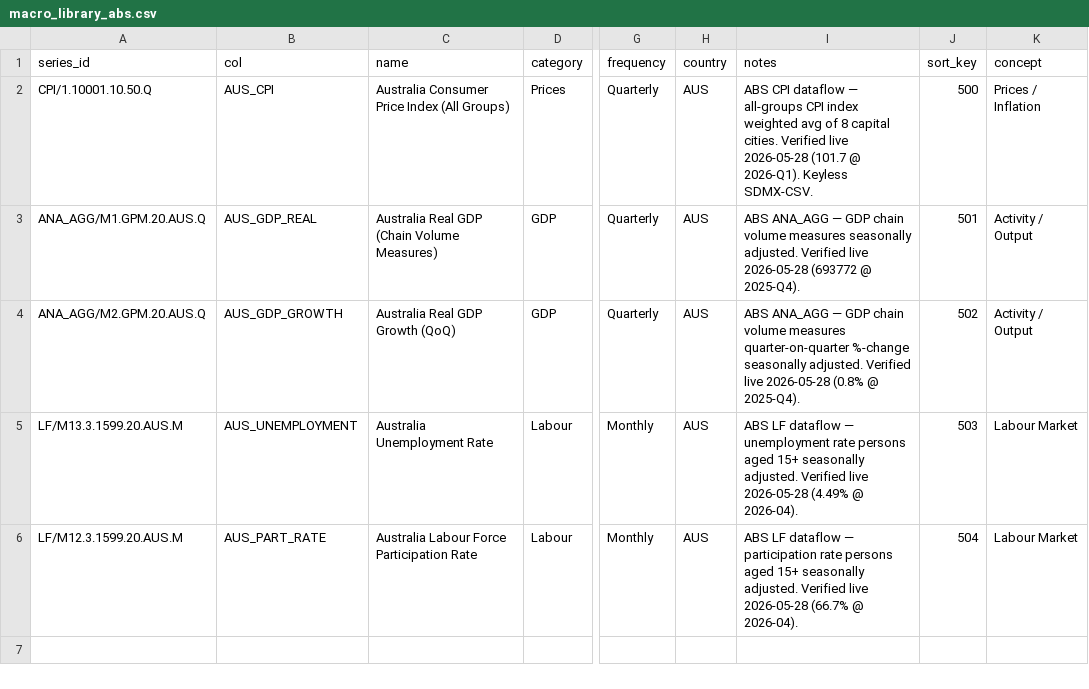
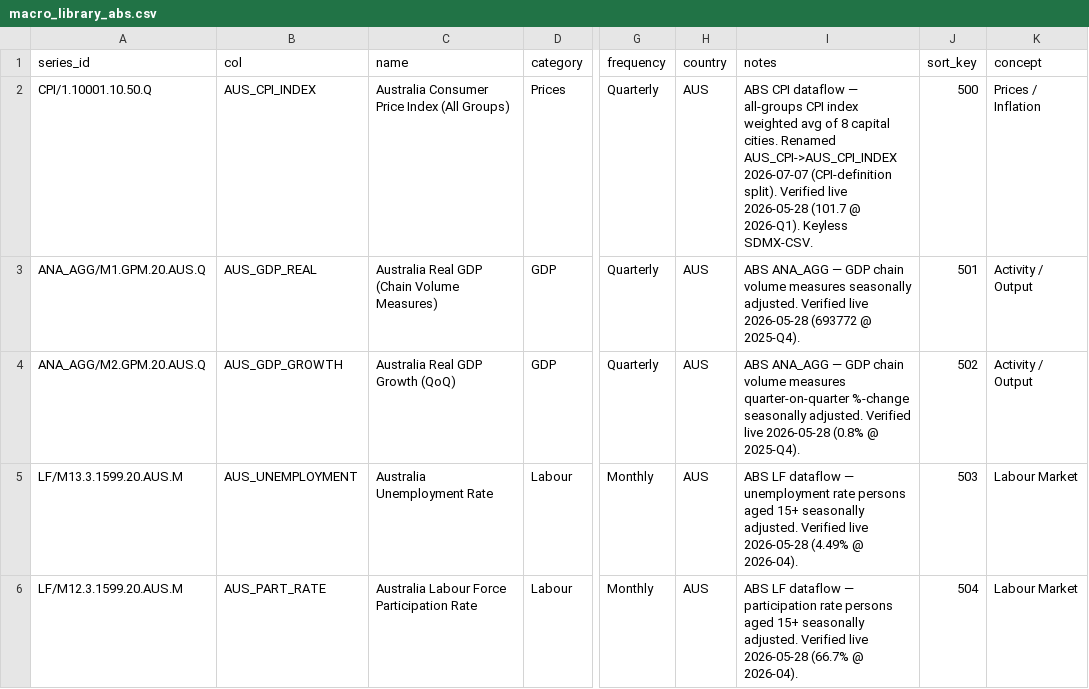
Before and after one commit to Kasim81/market_dash_auto, a CSV file: data/macro_library_abs.csv, drawn as a sheet; only a part is shown, gaps mark what is left out; the diff names each change by its address in the sheet, - before the commit and + after, or states it on an @@ line.

```diff
--- a/data/macro_library_abs.csv
+++ b/data/macro_library_abs.csv
-B2 (col): AUS_CPI
+B2 (col): AUS_CPI_INDEX
-I2 (notes): …capital cities. Verified live…
+I2 (notes): …capital cities. Renamed AUS_CPI->AUS_CPI_INDEX 2026-07-07 (CPI-definition split). Verified live…
```
Also changed, not shown: data/macro_indicator_library.csv, data/macro_library_dbnomics.csv, 6 other files.
